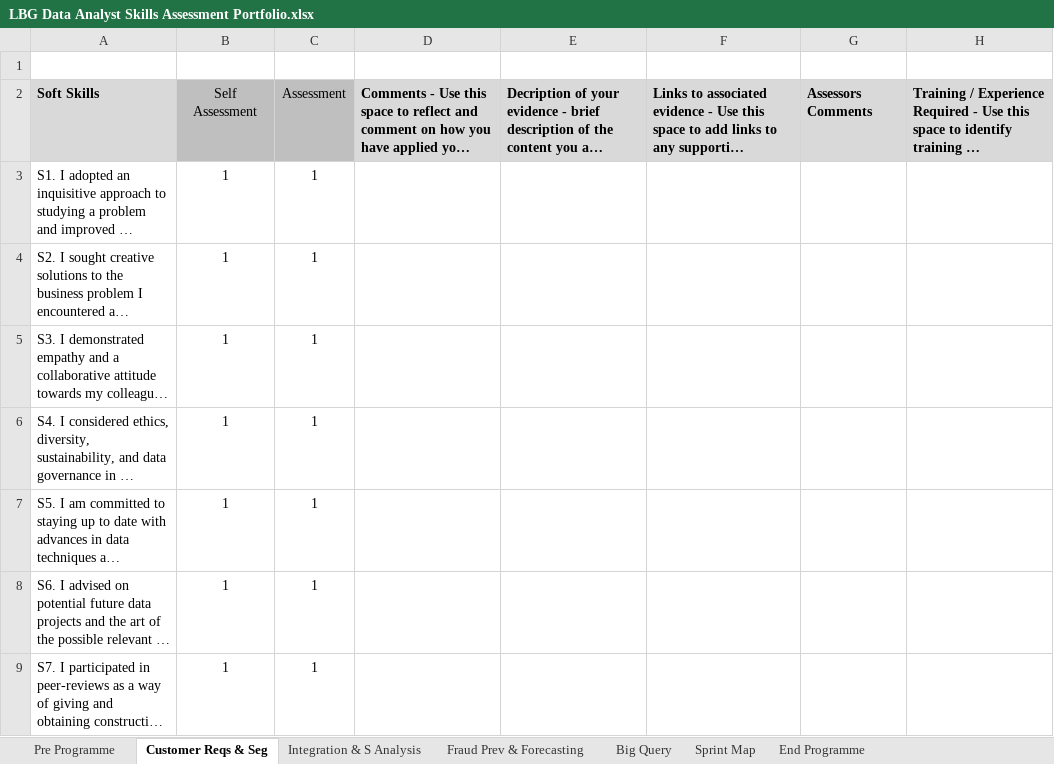
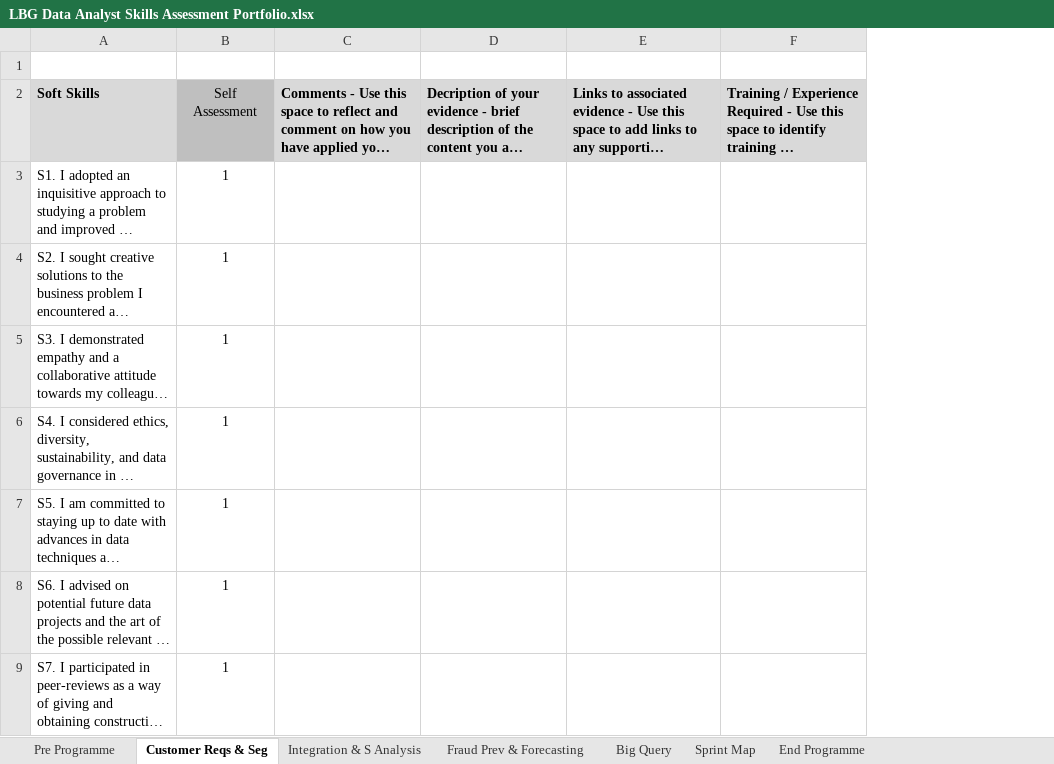
Before and after one commit to siandav/lbg_incubation_delegates, an Excel workbook: Sprint_all/LBG Data Analyst Skills Assessment Portfolio.xlsx, sheet Customer Reqs & Seg, drawn as a sheet; only a part is shown; long unchanged cells end in …; values as stored, in another font and other column widths than the file's, no borders; the diff names each change by its address in the sheet, - before the commit and + after, or states it on an @@ line.

```diff
--- a/Sprint_all/LBG Data Analyst Skills Assessment Portfolio.xlsx (sheet Customer Reqs & Seg)
+++ b/Sprint_all/LBG Data Analyst Skills Assessment Portfolio.xlsx (sheet Customer Reqs & Seg)
-column C, rows 2-9: Assessment | 1 | 1 | 1 | 1 | 1 | 1 | 1
-column G, row 2: Assessors Comments
```
Also changed, not shown: sheet Sprint Map, sheet Pre Programme, sheet End Programme, sheet Fraud Prev & Forecasting, sheet Big Query, sheet Integration & S Analysis, formulas that keep their value, charts or pictures, 1 other file.
